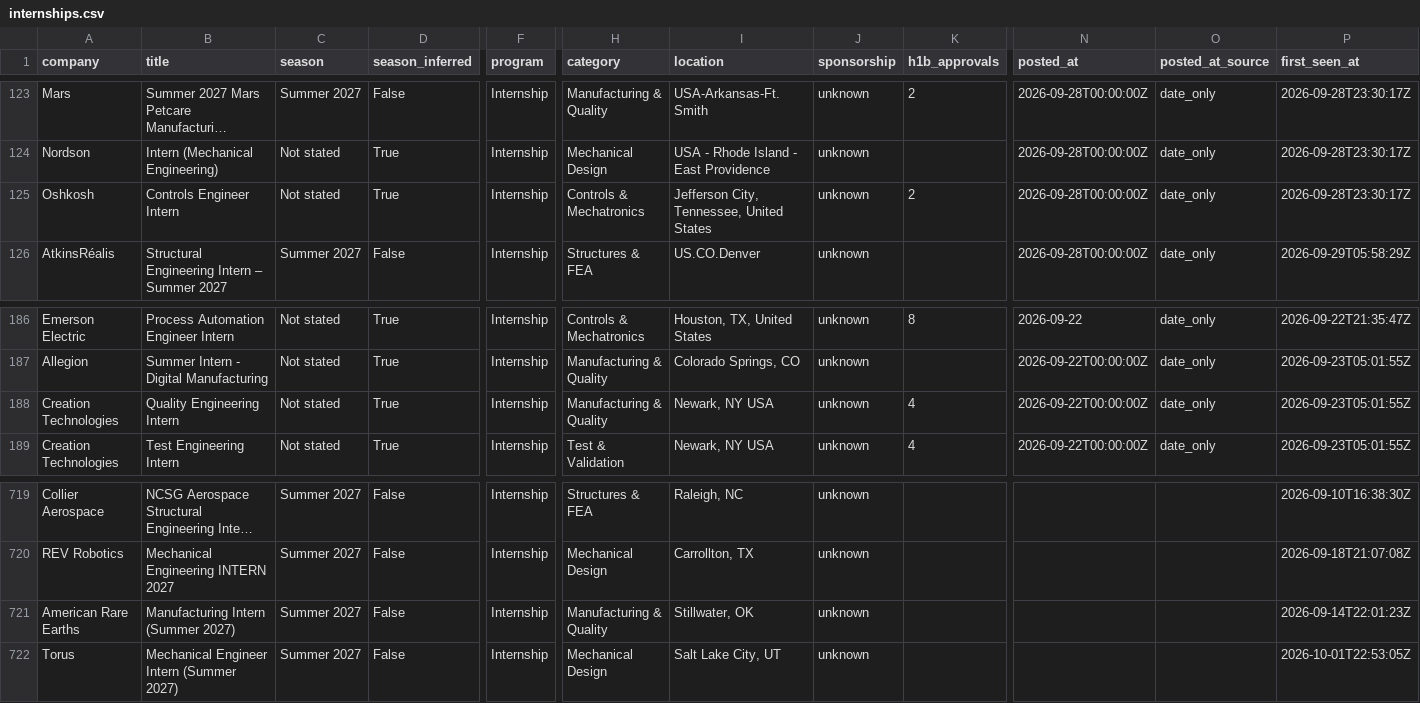
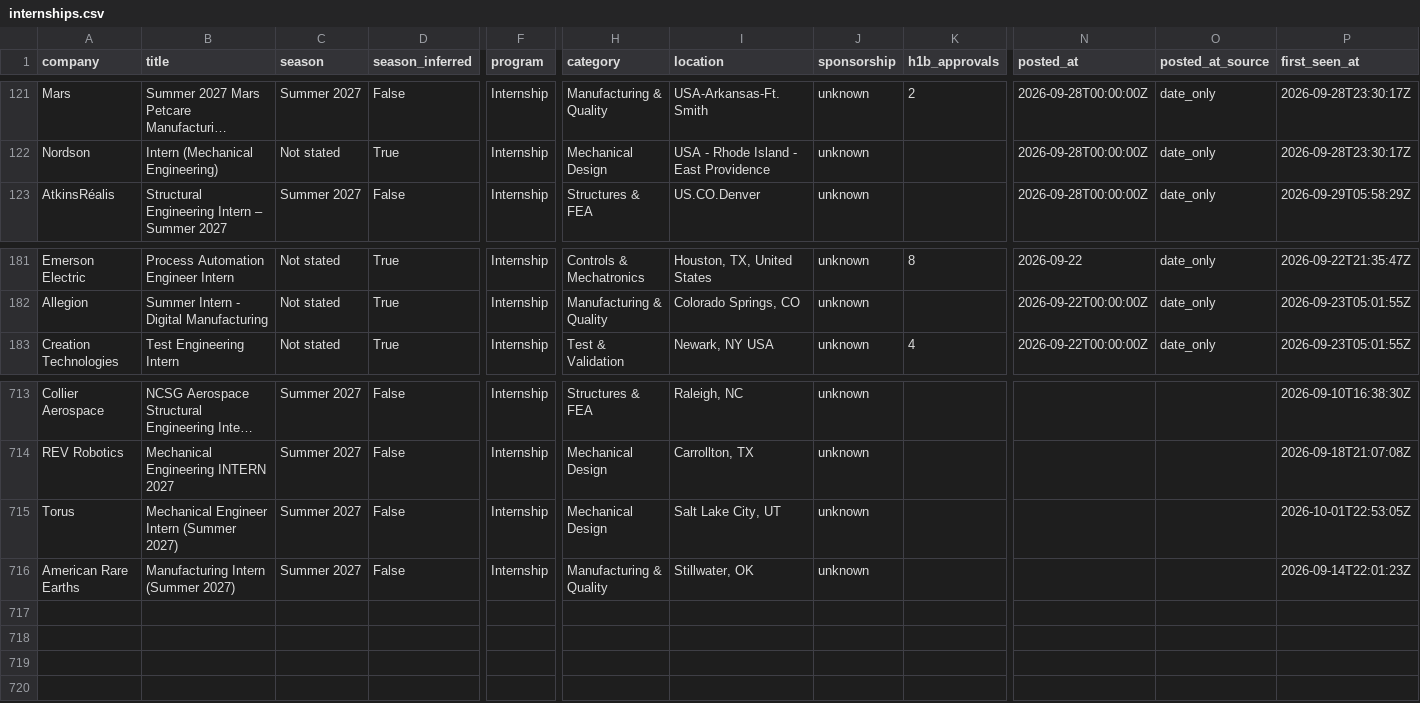
Before and after one commit to pranavd1437/mechanical-aerospace-internship-engine, a CSV file: docs/internships.csv, drawn as a sheet; only a part is shown, gaps mark what is left out; long unchanged cells end in …; removed rows and columns are numbered as before the commit, all else as after; rows hold the shown columns only; the diff covers the shown part only; the diff names each change by its address in the sheet, - before the commit and + after, or states it on an @@ line.

```diff
--- a/docs/internships.csv
+++ b/docs/internships.csv
-row 125: Oshkosh | Controls Engineer Intern | Not stated | True | Internship | Controls & Mechatronics | Jefferson City, Tennessee, United States | unknown | 2 | 2026-09-28T00:00:00Z | date_only | 2026-09-28T23:30:17Z
-row 188: Creation Technologies | Quality Engineering Intern | Not stated | True | Internship | Manufacturing & Quality | Newark, NY USA | unknown | 4 | 2026-09-22T00:00:00Z | date_only | 2026-09-23T05:01:55Z
@@ row 722 moved to row 715: Torus @@
```
Also changed, not shown: 2 added rows, 6 removed rows and 14 moved rows elsewhere in this file, data/internships.csv, 14 other files.
